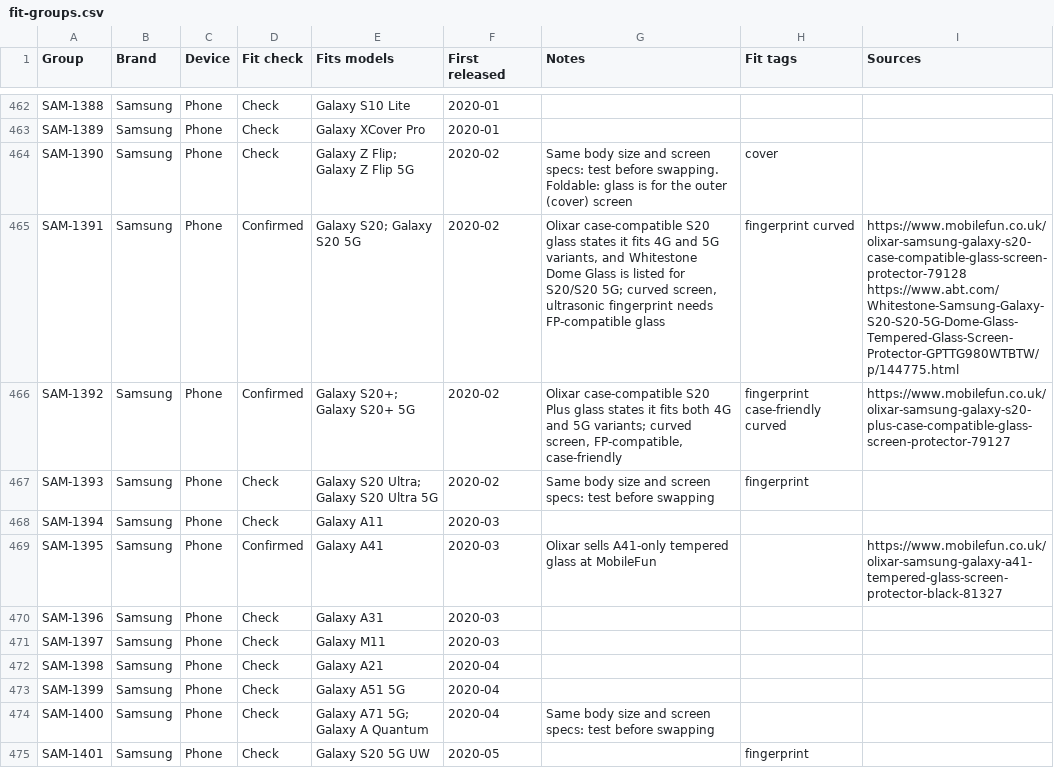
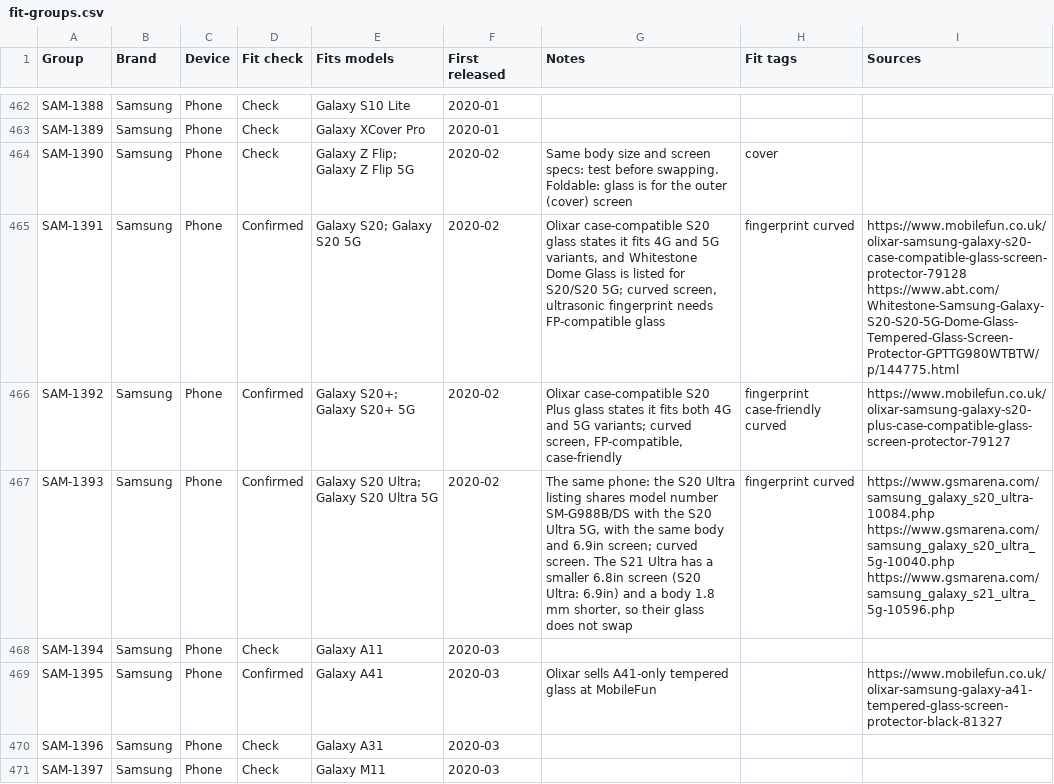
Before and after one commit to WelFedTed/tempered, a CSV file: docs/data/fit-groups.csv, drawn as a sheet; only a part is shown, gaps mark what is left out; the shorter side is filled out with more unchanged rows; the diff covers the shown part only.

```diff
--- a/docs/data/fit-groups.csv
+++ b/docs/data/fit-groups.csv
@@ -466,3 +466,3 @@ SAM-1391,Samsung,Phone,Confirmed,Galaxy S20; Galaxy S20 5G,2020-02,"Olixar case-
 SAM-1392,Samsung,Phone,Confirmed,Galaxy S20+; Galaxy S20+ 5G,2020-02,"Olixar case-compatible S20 Plus glass states it fits both 4G and 5G variants; curved screen, FP-compatible, case-friendly",fingerprint case-friendly curved,https://www.mobilefun.co.uk/olixar-samsung-galaxy-s20-plus-case-compatible-glass-screen-protector-79127
-SAM-1393,Samsung,Phone,Check,Galaxy S20 Ultra; Galaxy S20 Ultra 5G,2020-02,Same body size and screen specs: test before swapping,fingerprint,
+SAM-1393,Samsung,Phone,Confirmed,Galaxy S20 Ultra; Galaxy S20 Ultra 5G,2020-02,"The same phone: the S20 Ultra listing shares model number SM-G988B/DS with the S20 Ultra 5G, with the same body and 6.9in screen; curved screen. The S21 Ultra has a smaller 6.8in screen (S20 Ultra: 6.9in) and a body 1.8 mm shorter, so their glass does not swap",fingerprint curved,https://www.gsmarena.com/samsung_galaxy_s20_ultra-10084.php https://www.gsmarena.com/samsung_galaxy_s20_ultra_5g-10040.php https://www.gsmarena.com/samsung_galaxy_s21_ultra_5g-10596.php
 SAM-1394,Samsung,Phone,Check,Galaxy A11,2020-03,,,
```
Also changed, not shown: 2 edited cells elsewhere in this file, 5 other files.
